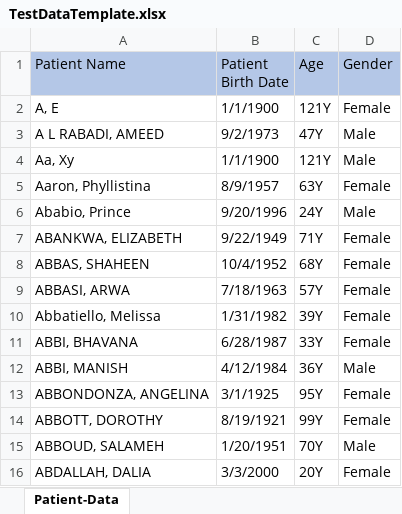
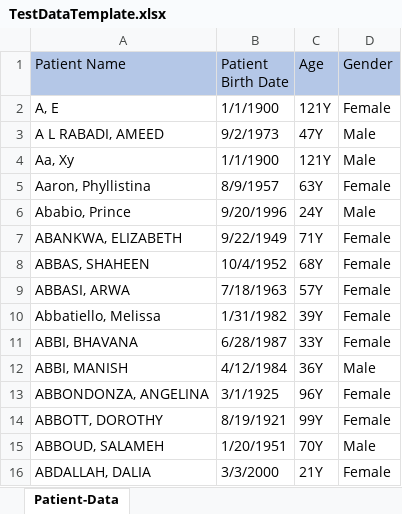
Before and after one commit to Avadoot/Patient-Search-Assignment, an Excel workbook: TestDataTemplate.xlsx, sheet Patient-Data, drawn as a sheet; values as stored, in another font and other column widths than the file's, no borders; the diff names each change by its address in the sheet, - before the commit and + after, or states it on an @@ line.

```diff
--- a/TestDataTemplate.xlsx (sheet Patient-Data)
+++ b/TestDataTemplate.xlsx (sheet Patient-Data)
-C13 (Age): 95Y
+C13 (Age): 96Y
-C16 (Age): 20Y
+C16 (Age): 21Y
```
Also changed, not shown: 13 other files.
